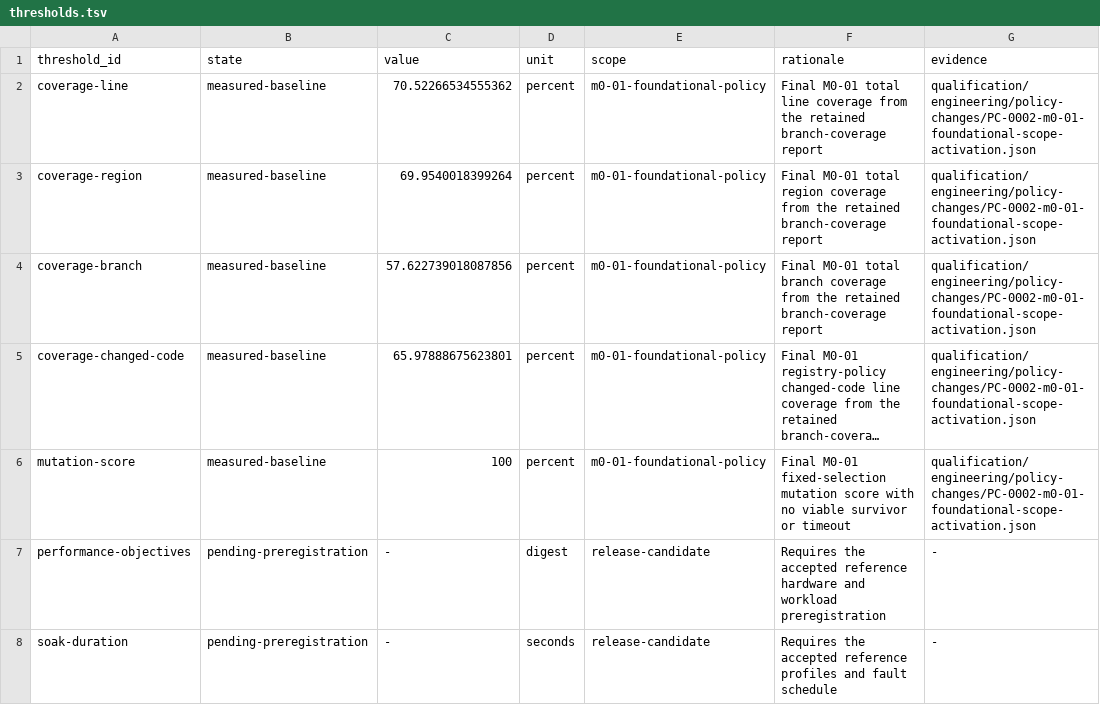
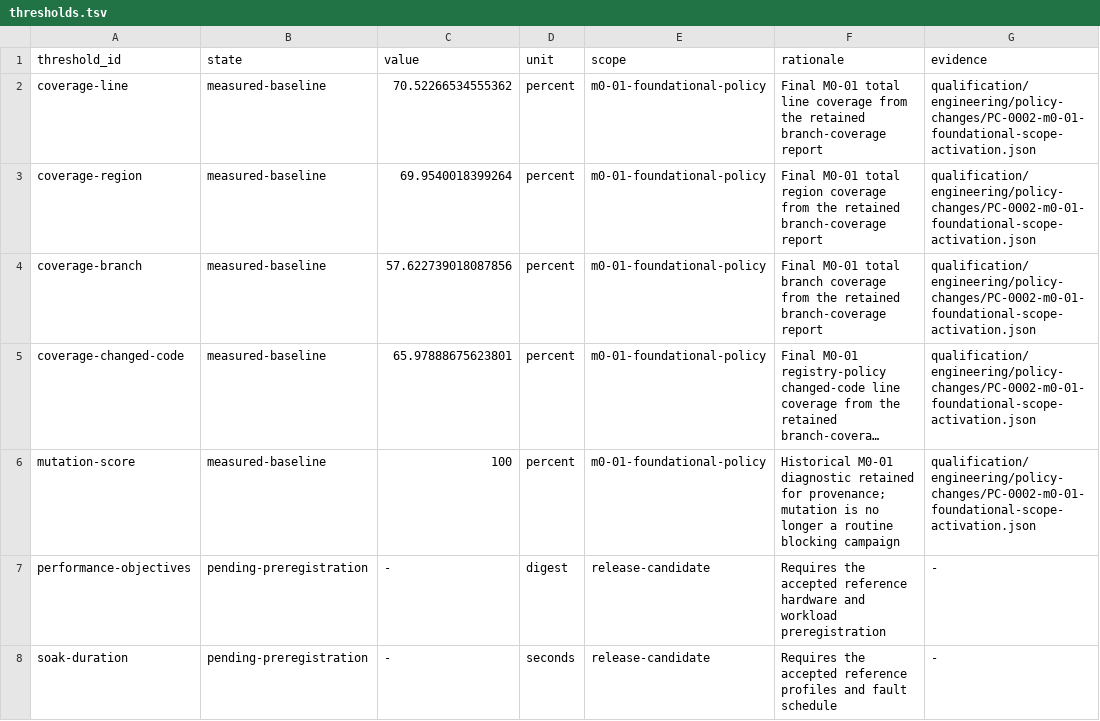
Before and after one commit to guaracloud/positron, a TSV file: qualification/engineering/thresholds.tsv, drawn as a sheet; long unchanged cells end in …; the diff names each change by its address in the sheet, - before the commit and + after, or states it on an @@ line.

```diff
--- a/qualification/engineering/thresholds.tsv
+++ b/qualification/engineering/thresholds.tsv
-F6 (rationale): Final M0-01 fixed-selection mutation score with no viable survivor or timeout
+F6 (rationale): Historical M0-01 diagnostic retained for provenance; mutation is no longer a routine blocking campaign
```
Also changed, not shown: qualification/engineering/gates.tsv, qualification/engineering/toolchains.tsv, 12 other files.
